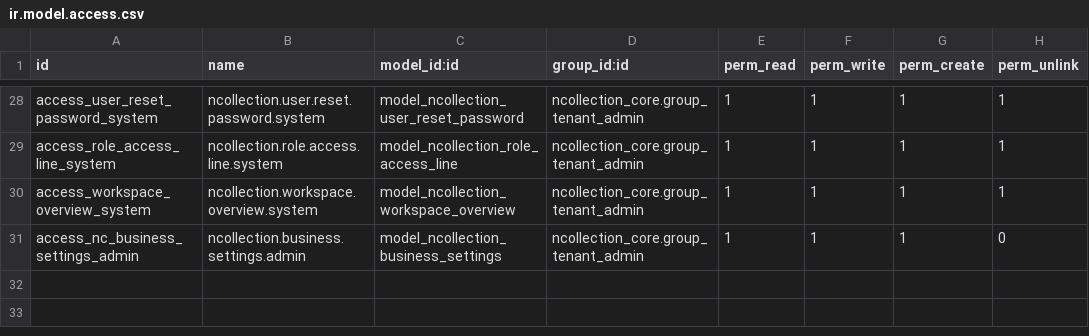
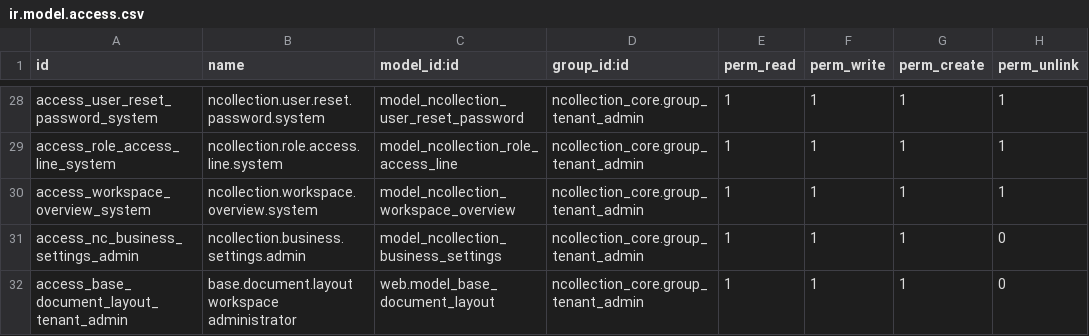
Before and after one commit to NCollection-Sys/ncollection-erp, a CSV file: custom_addons/ncollection_core/security/ir.model.access.csv, drawn as a sheet; only a part is shown, gaps mark what is left out; the diff names each change by its address in the sheet, - before the commit and + after, or states it on an @@ line.

```diff
--- a/custom_addons/ncollection_core/security/ir.model.access.csv
+++ b/custom_addons/ncollection_core/security/ir.model.access.csv
+row 32: access_base_document_layout_tenant_admin | base.document.layout workspace administrator | web.model_base_document_layout | ncollection_core.group_tenant_admin | 1 | 1 | 1 | 0
```
Also changed, not shown: 23 other files.
